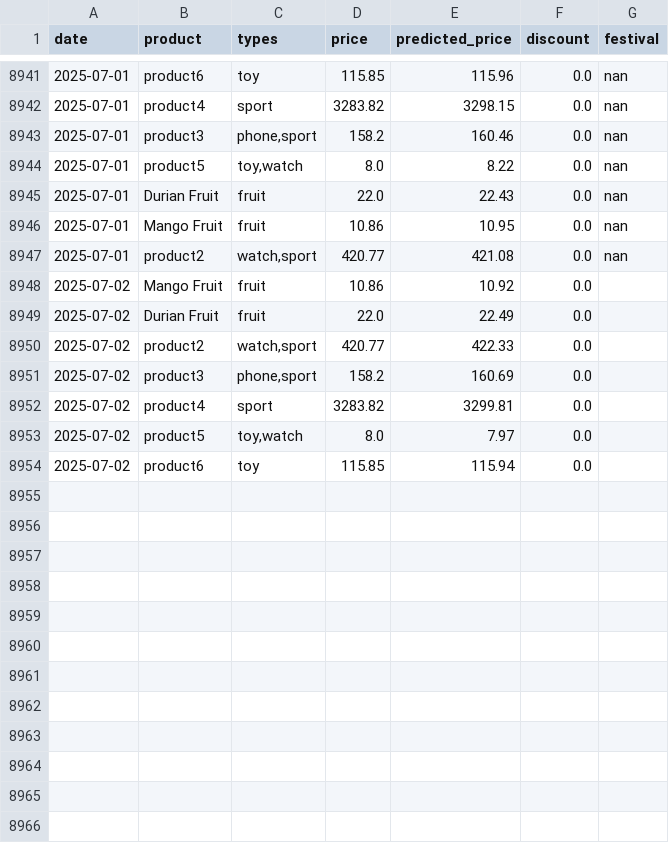
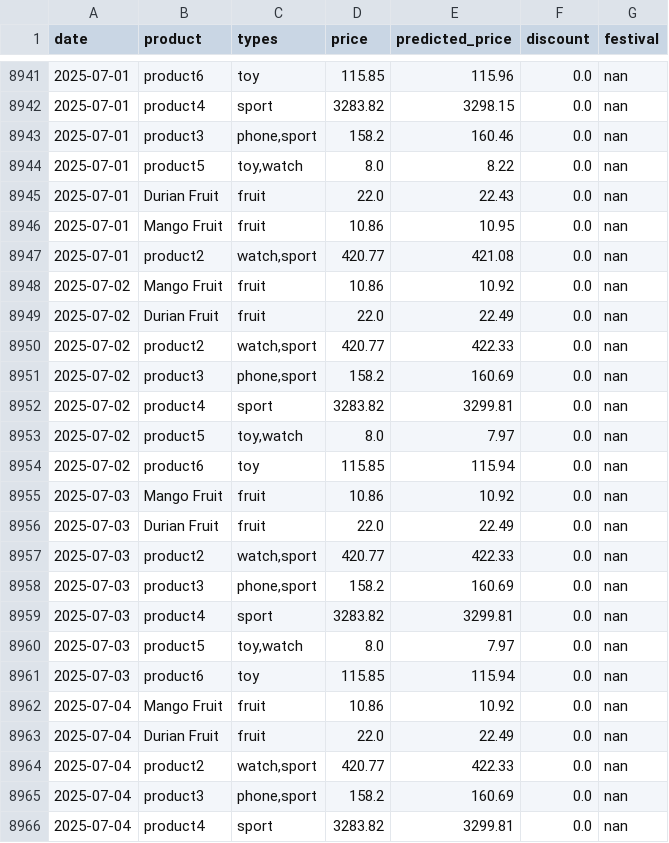
Before and after one commit to YYLIM0829/Price_Preiction, a CSV file: product_daily_prices_2022_2025_monthly_changes.csv, drawn as a sheet; only a part is shown, gaps mark what is left out; the diff covers the shown part only.

Commit message:
Update product_daily_prices_2022_2025_monthly_changes.csv

```diff
--- a/product_daily_prices_2022_2025_monthly_changes.csv
+++ b/product_daily_prices_2022_2025_monthly_changes.csv
@@ -8947,8 +8947,20 @@ date,product,types,price,predicted_price,discount,festival
 2025-07-01,product2,"watch,sport",420.77,421.08,0.0,nan
-2025-07-02,Mango Fruit,fruit,10.86,10.92,0.0,
-2025-07-02,Durian Fruit,fruit,22.0,22.49,0.0,
-2025-07-02,product2,"watch,sport",420.77,422.33,0.0,
-2025-07-02,product3,"phone,sport",158.2,160.69,0.0,
-2025-07-02,product4,sport,3283.82,3299.81,0.0,
-2025-07-02,product5,"toy,watch",8.0,7.97,0.0,
-2025-07-02,product6,toy,115.85,115.94,0.0,
+2025-07-02,Mango Fruit,fruit,10.86,10.92,0.0,nan
+2025-07-02,Durian Fruit,fruit,22.0,22.49,0.0,nan
+2025-07-02,product2,"watch,sport",420.77,422.33,0.0,nan
+2025-07-02,product3,"phone,sport",158.2,160.69,0.0,nan
+2025-07-02,product4,sport,3283.82,3299.81,0.0,nan
+2025-07-02,product5,"toy,watch",8.0,7.97,0.0,nan
+2025-07-02,product6,toy,115.85,115.94,0.0,nan
+2025-07-03,Mango Fruit,fruit,10.86,10.92,0.0,nan
+2025-07-03,Durian Fruit,fruit,22.0,22.49,0.0,nan
+2025-07-03,product2,"watch,sport",420.77,422.33,0.0,nan
+2025-07-03,product3,"phone,sport",158.2,160.69,0.0,nan
+2025-07-03,product4,sport,3283.82,3299.81,0.0,nan
+2025-07-03,product5,"toy,watch",8.0,7.97,0.0,nan
+2025-07-03,product6,toy,115.85,115.94,0.0,nan
+2025-07-04,Mango Fruit,fruit,10.86,10.92,0.0,nan
+2025-07-04,Durian Fruit,fruit,22.0,22.49,0.0,nan
+2025-07-04,product2,"watch,sport",420.77,422.33,0.0,nan
+2025-07-04,product3,"phone,sport",158.2,160.69,0.0,nan
+2025-07-04,product4,sport,3283.82,3299.81,0.0,nan
```
Also changed, not shown: 9 added rows elsewhere in this file.
